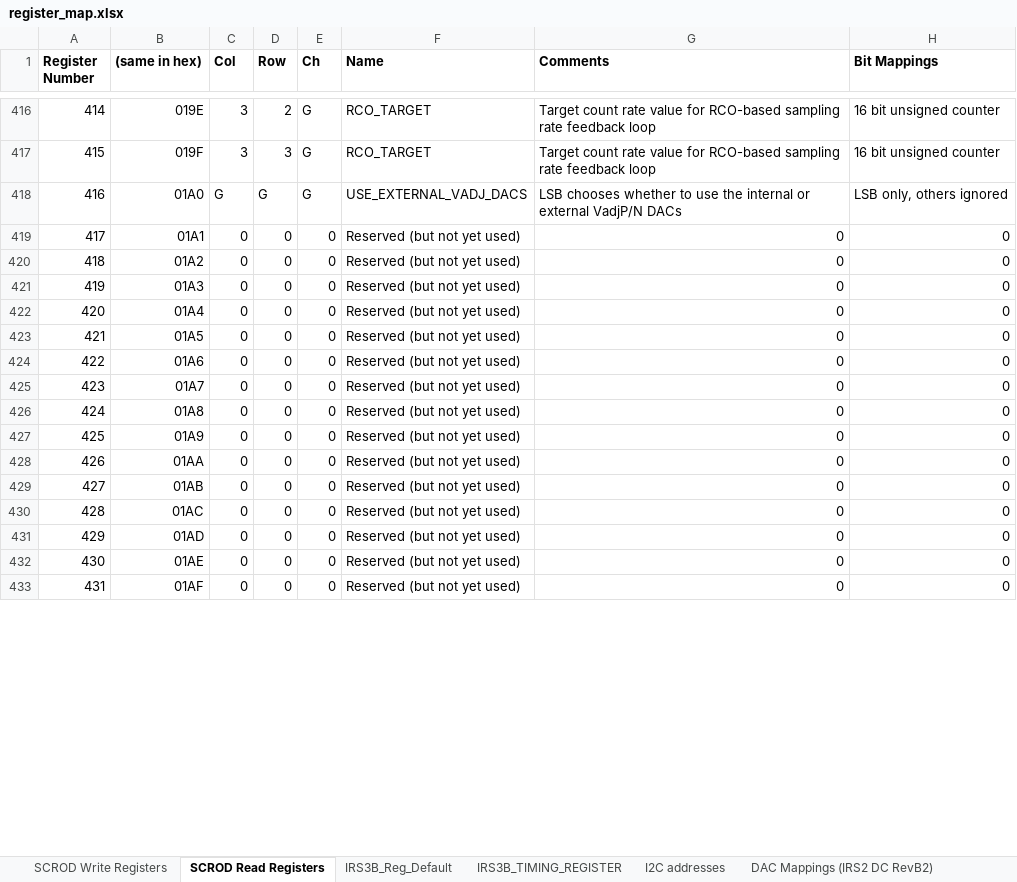
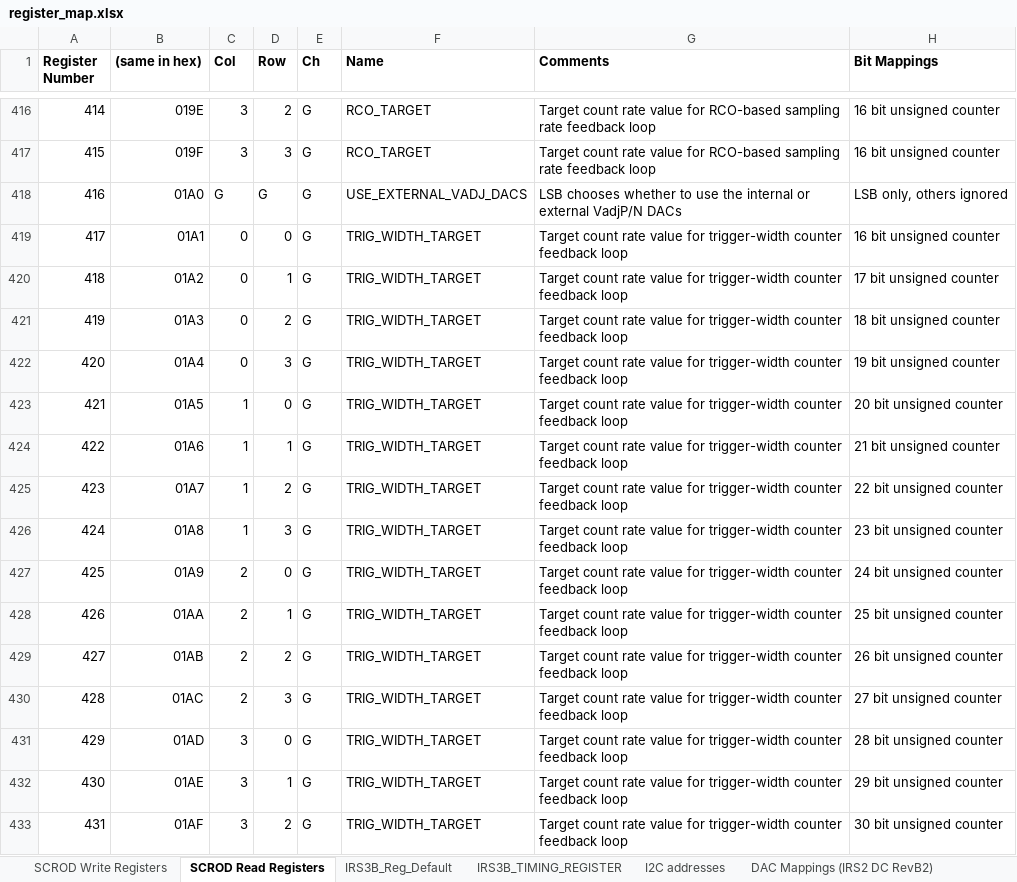
Before and after one commit to mzandrew/idlab-scrod, an Excel workbook: SCROD-boardstack/iTOP/IRS3B_CRT/contrib/register_map.xlsx, sheet SCROD Read Registers, drawn as a sheet; only a part is shown, gaps mark what is left out; values as stored, in another font and other column widths than the file's, no borders; the diff covers the shown part only; the diff names each change by its address in the sheet, - before the commit and + after, or states it on an @@ line.

Commit message:
Added first stab at WBIAS/Trigger width monitoring and feedback.  Added extra MUX functionality to MON2 to allow looking at different bits of the write address on that pin, as an alternative to looking at MONTIMING2.  These MUX signals are controlled with register 380.  Register map updated.  Revision number updated.

```diff
--- a/SCROD-boardstack/iTOP/IRS3B_CRT/contrib/register_map.xlsx (sheet SCROD Read Registers)
+++ b/SCROD-boardstack/iTOP/IRS3B_CRT/contrib/register_map.xlsx (sheet SCROD Read Registers)
-E419:E433 (Ch): 0
+E419:E433 (Ch): G
-F419:F433 (Name): Reserved (but not yet used)
+F419:F433 (Name): TRIG_WIDTH_TARGET
-G419:G433 (Comments): 0
+G419:G433 (Comments): Target count rate value for trigger-width counter feedback loop
-H419 (Bit Mappings): 0
+H419 (Bit Mappings): 16 bit unsigned counter
-D420 (Row): 0
+D420 (Row): 1
-H420 (Bit Mappings): 0
+H420 (Bit Mappings): 17 bit unsigned counter
-D421 (Row): 0
+D421 (Row): 2
-H421 (Bit Mappings): 0
+H421 (Bit Mappings): 18 bit unsigned counter
-D422 (Row): 0
+D422 (Row): 3
-H422 (Bit Mappings): 0
+H422 (Bit Mappings): 19 bit unsigned counter
-C423:C426 (Col): 0
+C423:C426 (Col): 1
-H423 (Bit Mappings): 0
+H423 (Bit Mappings): 20 bit unsigned counter
-D424 (Row): 0
+D424 (Row): 1
-H424 (Bit Mappings): 0
+H424 (Bit Mappings): 21 bit unsigned counter
-D425 (Row): 0
+D425 (Row): 2
-H425 (Bit Mappings): 0
+H425 (Bit Mappings): 22 bit unsigned counter
-D426 (Row): 0
+D426 (Row): 3
-H426 (Bit Mappings): 0
+H426 (Bit Mappings): 23 bit unsigned counter
-C427:C430 (Col): 0
+C427:C430 (Col): 2
-H427 (Bit Mappings): 0
+H427 (Bit Mappings): 24 bit unsigned counter
-D428 (Row): 0
+D428 (Row): 1
-H428 (Bit Mappings): 0
+H428 (Bit Mappings): 25 bit unsigned counter
-D429 (Row): 0
+D429 (Row): 2
-H429 (Bit Mappings): 0
+H429 (Bit Mappings): 26 bit unsigned counter
-D430 (Row): 0
+D430 (Row): 3
-H430 (Bit Mappings): 0
+H430 (Bit Mappings): 27 bit unsigned counter
-C431:C433 (Col): 0
+C431:C433 (Col): 3
-H431 (Bit Mappings): 0
+H431 (Bit Mappings): 28 bit unsigned counter
-D432 (Row): 0
+D432 (Row): 1
-H432 (Bit Mappings): 0
+H432 (Bit Mappings): 29 bit unsigned counter
-D433 (Row): 0
+D433 (Row): 2
-H433 (Bit Mappings): 0
+H433 (Bit Mappings): 30 bit unsigned counter
```
Also changed, not shown: 32 added rows and 7 edited cells elsewhere in this sheet, sheet SCROD Write Registers, sheet IRS3B_Reg_Default, 6 other files.
